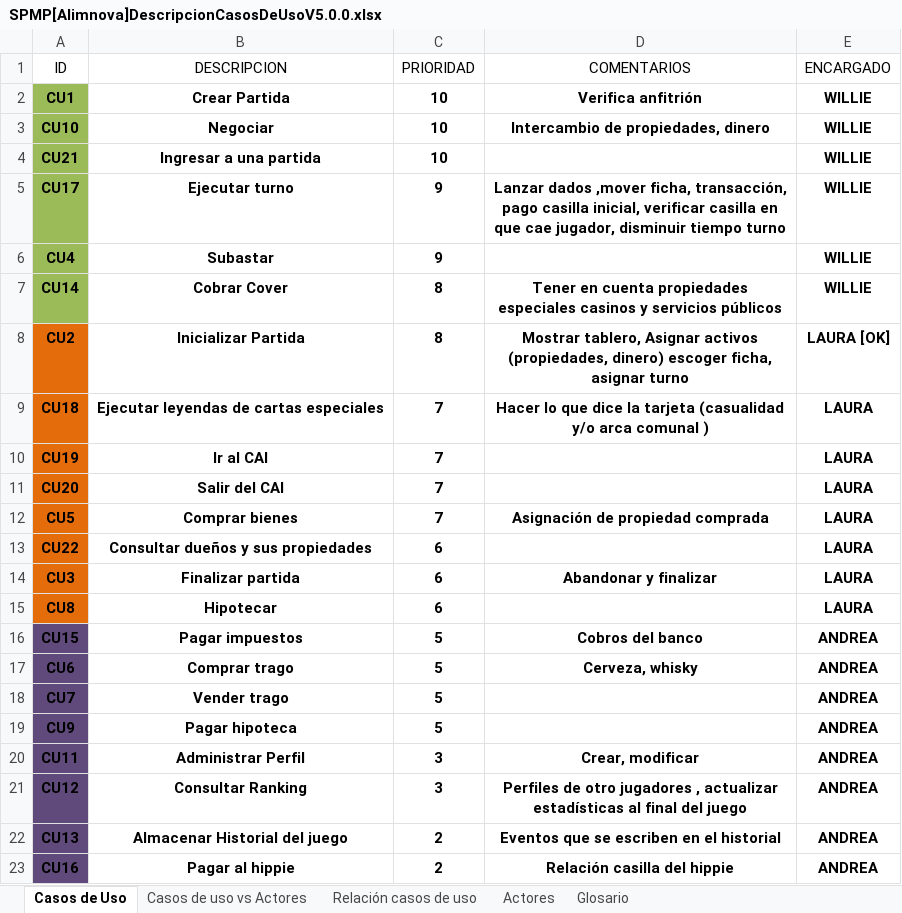
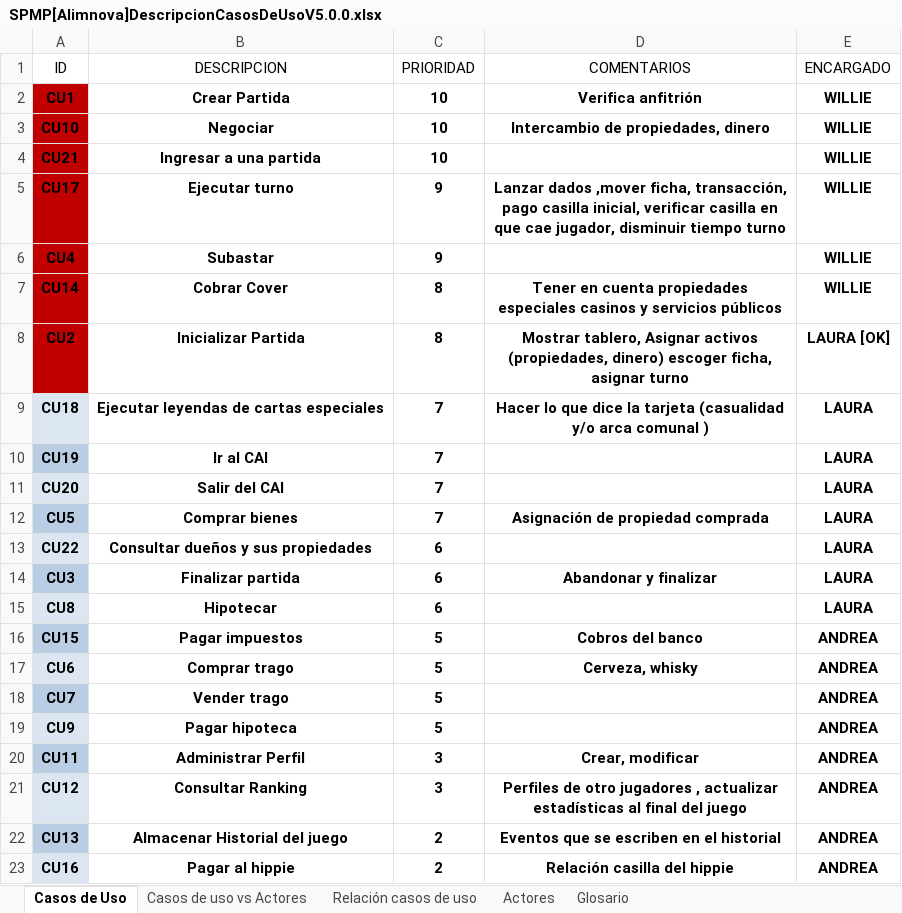
Before and after one commit to doomer4646/alimnova, an Excel workbook: SPMP/CASOS DE USO/SPMP[Alimnova]DescripcionCasosDeUsoV5.0.0.xlsx, sheet Casos de Uso, drawn as a sheet; values as stored, in another font and other column widths than the file's, no borders; table styles not drawn; the diff names each change by its address in the sheet, - before the commit and + after, or states it on an @@ line.

```diff
--- a/SPMP/CASOS DE USO/SPMP[Alimnova]DescripcionCasosDeUsoV5.0.0.xlsx (sheet Casos de Uso)
+++ b/SPMP/CASOS DE USO/SPMP[Alimnova]DescripcionCasosDeUsoV5.0.0.xlsx (sheet Casos de Uso)
-A2:A7 fill: #9BBB59
+A2:A7 fill: #C00000
-A8 fill: #E46C0A
+A8 fill: #C00000
-A9 fill: #E46C0A
+A9 fill: #DCE6F2
-A10 fill: #E46C0A
+A10 fill: #B9CDE5
-A11 fill: #E46C0A
+A11 fill: #DCE6F2
-A12 fill: #E46C0A
+A12 fill: #B9CDE5
-A13 fill: #E46C0A
+A13 fill: #DCE6F2
-A14 fill: #E46C0A
+A14 fill: #B9CDE5
-A15 fill: #E46C0A
+A15 fill: #DCE6F2
-A16 fill: #604A7B
+A16 fill: #B9CDE5
-A17 fill: #604A7B
+A17 fill: #DCE6F2
-A18 fill: #604A7B
+A18 fill: #B9CDE5
-A19 fill: #604A7B
+A19 fill: #DCE6F2
-A20 fill: #604A7B
+A20 fill: #B9CDE5
-A21 fill: #604A7B
+A21 fill: #DCE6F2
-A22 fill: #604A7B
+A22 fill: #B9CDE5
-A23 fill: #604A7B
+A23 fill: #DCE6F2
```
Also changed, not shown: Org. Interna/configuracion y versionamiento.xlsx.
